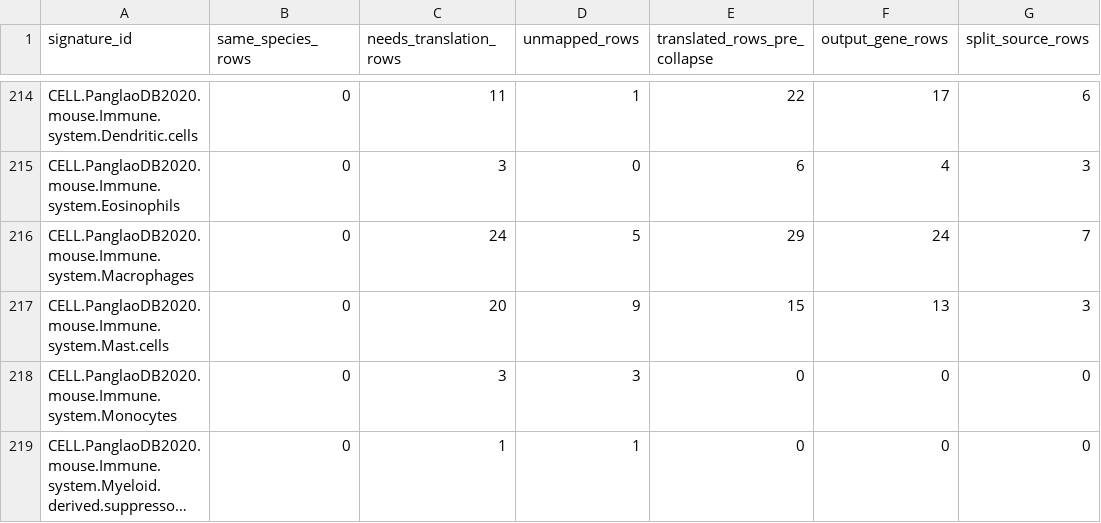
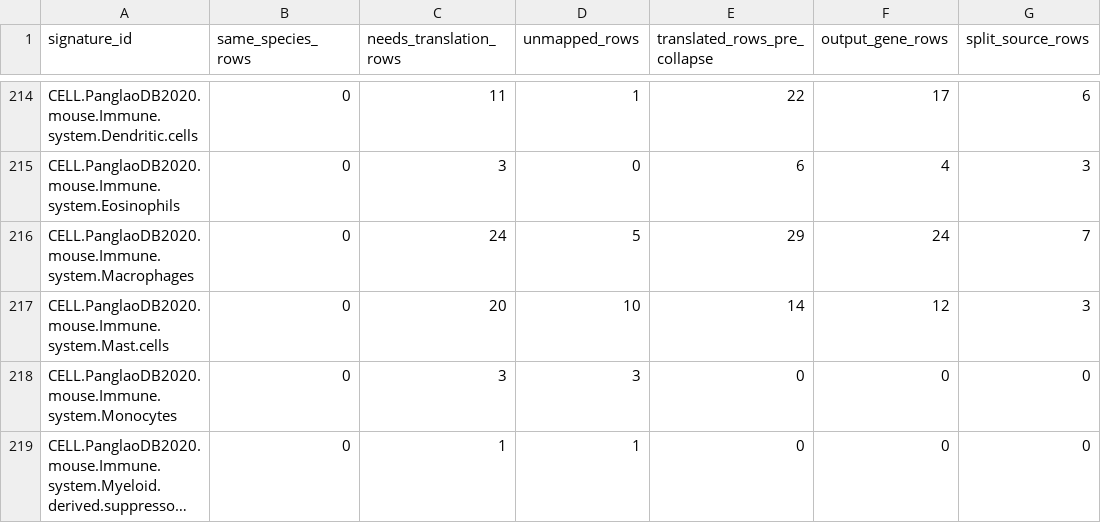
Before and after one commit to GeNeHetX/phenosigdb, a TSV file: data/phenosigdb_human_translation_signature_stats.tsv, drawn as a sheet; only a part is shown, gaps mark what is left out; long unchanged cells end in …; the diff covers the shown part only; the diff names each change by its address in the sheet, - before the commit and + after, or states it on an @@ line.

```diff
--- a/data/phenosigdb_human_translation_signature_stats.tsv
+++ b/data/phenosigdb_human_translation_signature_stats.tsv
-D217 (unmapped_rows): 9
+D217 (unmapped_rows): 10
-E217 (translated_rows_pre_collapse): 15
+E217 (translated_rows_pre_collapse): 14
-F217 (output_gene_rows): 13
+F217 (output_gene_rows): 12
```
Also changed, not shown: 93 edited cells elsewhere in this file, data/phenosigdb_mouse_translation_signature_stats.tsv, 37 other files.
